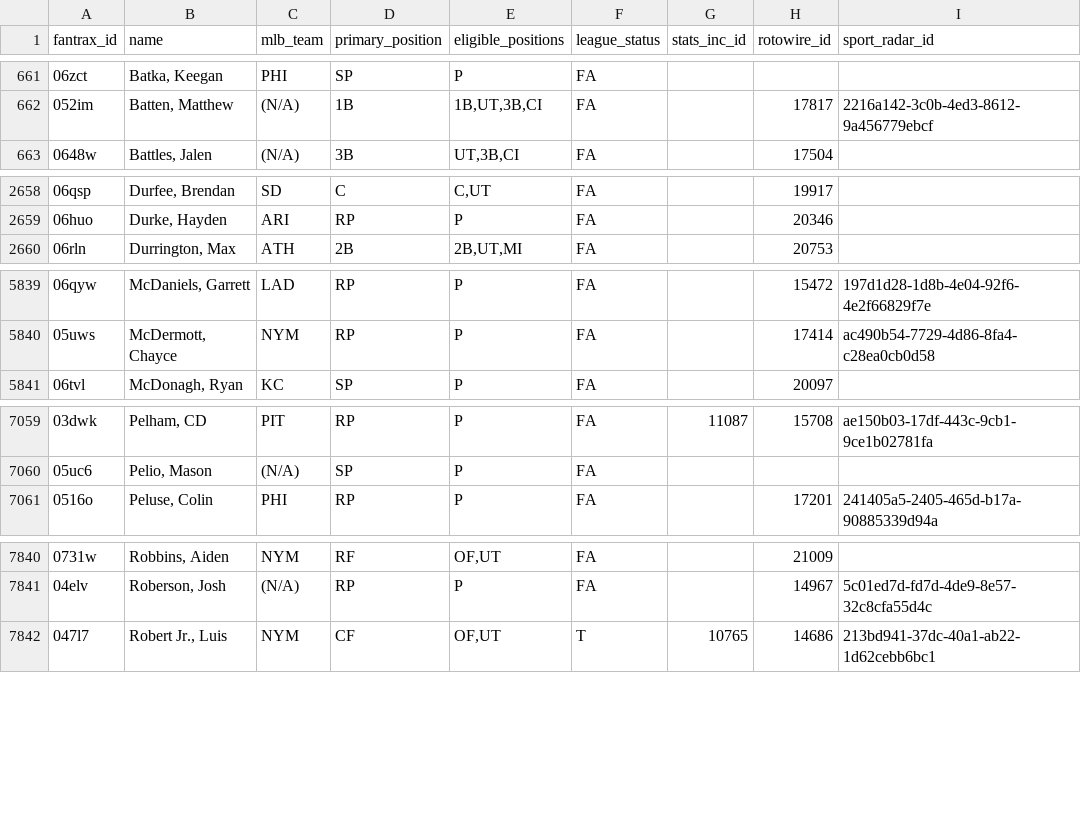
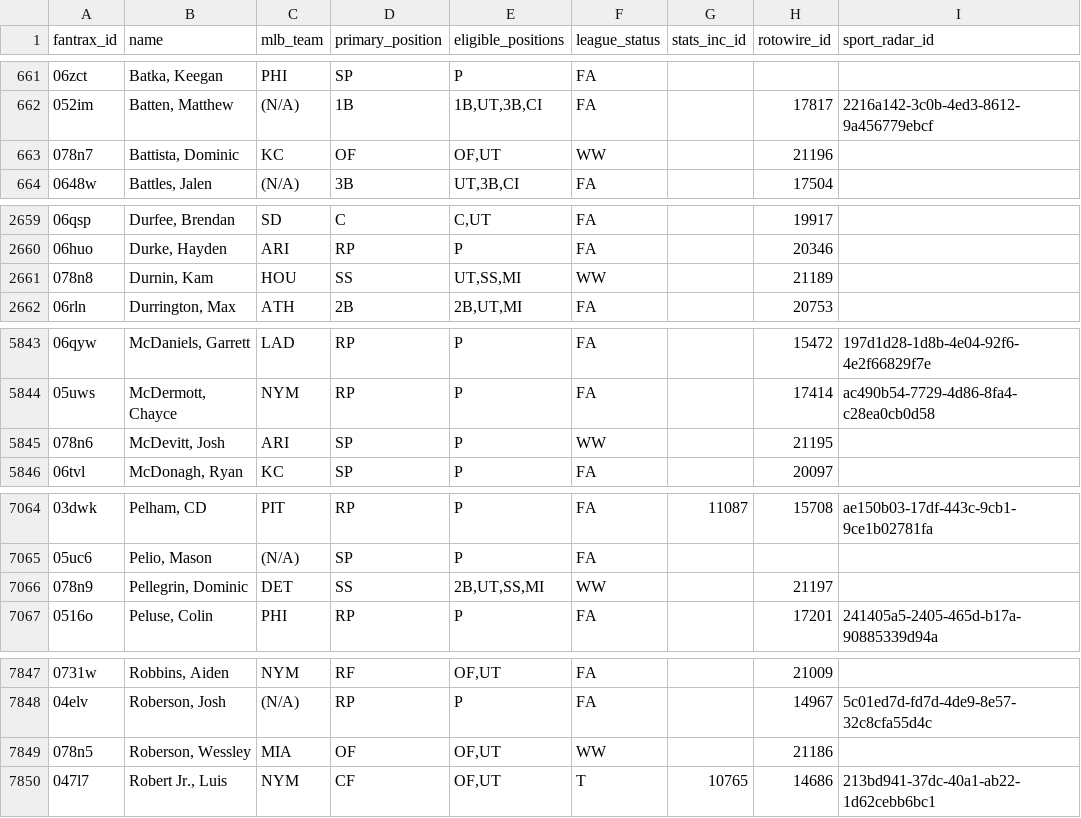
Before and after one commit to youtube-dinner/baseball_analytics, a CSV file: outputs/fantrax_export/fantrax_players_latest.csv, drawn as a sheet; only a part is shown, gaps mark what is left out; the diff covers the shown part only.

```diff
--- a/outputs/fantrax_export/fantrax_players_latest.csv
+++ b/outputs/fantrax_export/fantrax_players_latest.csv
@@ -662,2 +662,3 @@ fantrax_id,name,mlb_team,primary_position,eligible_positions,league_status,stats
 052im,"Batten, Matthew",(N/A),1B,"1B,UT,3B,CI",FA,,17817,2216a142-3c0b-4ed3-8612-9a456779ebcf
+078n7,"Battista, Dominic",KC,OF,"OF,UT",WW,,21196,
 0648w,"Battles, Jalen",(N/A),3B,"UT,3B,CI",FA,,17504,
@@ -2659,2 +2660,3 @@ fantrax_id,name,mlb_team,primary_position,eligible_positions,league_status,stats
 06huo,"Durke, Hayden",ARI,RP,P,FA,,20346,
+078n8,"Durnin, Kam",HOU,SS,"UT,SS,MI",WW,,21189,
 06rln,"Durrington, Max",ATH,2B,"2B,UT,MI",FA,,20753,
@@ -5840,2 +5844,3 @@ fantrax_id,name,mlb_team,primary_position,eligible_positions,league_status,stats
 05uws,"McDermott, Chayce",NYM,RP,P,FA,,17414,ac490b54-7729-4d86-8fa4-c28ea0cb0d58
+078n6,"McDevitt, Josh",ARI,SP,P,WW,,21195,
 06tvl,"McDonagh, Ryan",KC,SP,P,FA,,20097,
@@ -7060,2 +7065,3 @@ fantrax_id,name,mlb_team,primary_position,eligible_positions,league_status,stats
 05uc6,"Pelio, Mason",(N/A),SP,P,FA,,,
+078n9,"Pellegrin, Dominic",DET,SS,"2B,UT,SS,MI",WW,,21197,
 0516o,"Peluse, Colin",PHI,RP,P,FA,,17201,241405a5-2405-465d-b17a-90885339d94a
@@ -7841,2 +7848,3 @@ fantrax_id,name,mlb_team,primary_position,eligible_positions,league_status,stats
 04elv,"Roberson, Josh",(N/A),RP,P,FA,,14967,5c01ed7d-fd7d-4de9-8e57-32c8cfa55d4c
+078n5,"Roberson, Wessley",MIA,OF,"OF,UT",WW,,21186,
 047l7,"Robert Jr., Luis",NYM,CF,"OF,UT",T,10765,14686,213bd941-37dc-40a1-ab22-1d62cebb6bc1
```
Also changed, not shown: 4 added rows and 10 edited cells elsewhere in this file, outputs/fantasy_baseball_analytics/free_agent_pitchers.csv, outputs/fantasy_baseball_analytics/hitter_analytics.csv, 19 other files.
